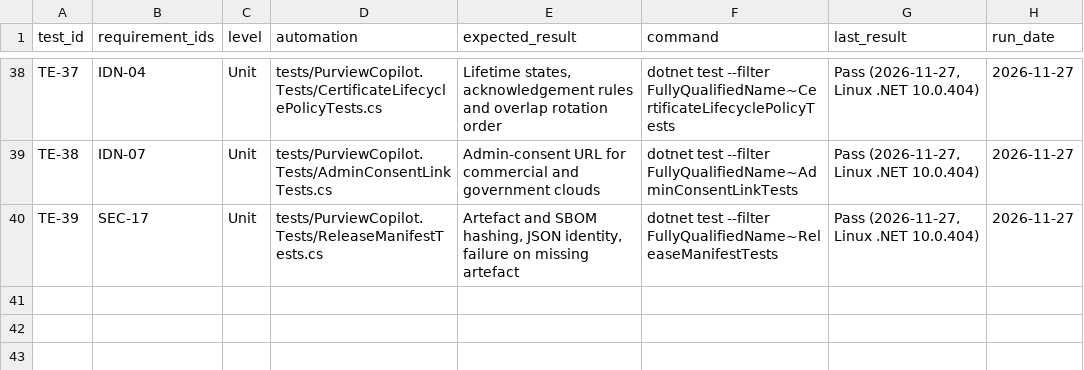
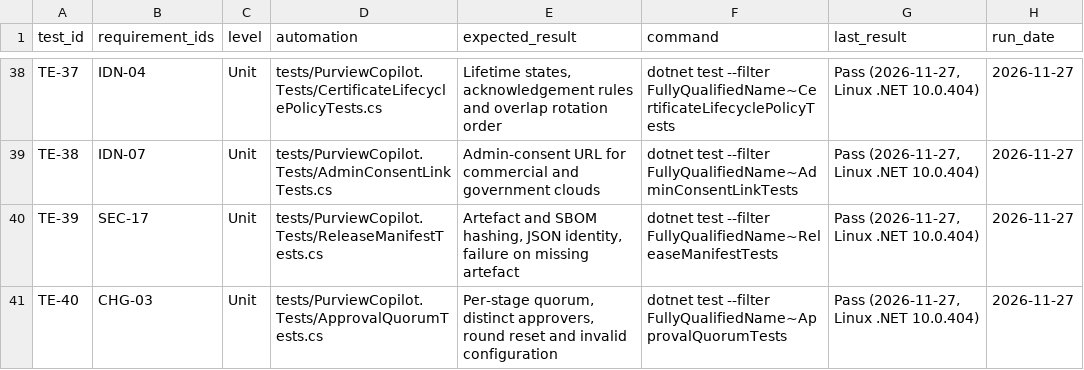
Before and after one commit to rajtechlead/Purview-Setup, a CSV file: docs/project/trackers/04-test-evidence.csv, drawn as a sheet; only a part is shown, gaps mark what is left out.

```diff
--- a/docs/project/trackers/04-test-evidence.csv
+++ b/docs/project/trackers/04-test-evidence.csv
@@ -40 +40,2 @@ TE-38,IDN-07,Unit,tests/PurviewCopilot.Tests/AdminConsentLinkTests.cs,Admin-cons
 TE-39,SEC-17,Unit,tests/PurviewCopilot.Tests/ReleaseManifestTests.cs,"Artefact and SBOM hashing, JSON identity, failure on missing artefact",dotnet test --filter FullyQualifiedName~ReleaseManifestTests,"Pass (2026-11-27, Linux .NET 10.0.404)",2026-11-27
+TE-40,CHG-03,Unit,tests/PurviewCopilot.Tests/ApprovalQuorumTests.cs,"Per-stage quorum, distinct approvers, round reset and invalid configuration",dotnet test --filter FullyQualifiedName~ApprovalQuorumTests,"Pass (2026-11-27, Linux .NET 10.0.404)",2026-11-27
```
Also changed, not shown: docs/project/trackers/01-requirements.csv, 11 other files.
